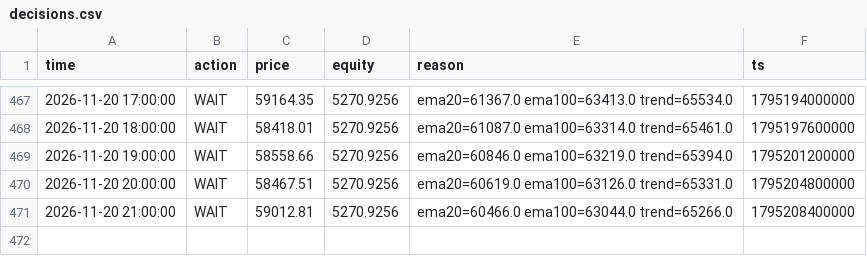
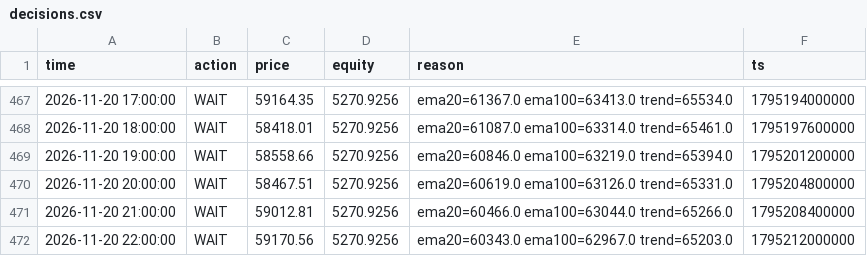
Before and after one commit to mtarvecha660-lgtm/btc-paper-live, a CSV file: live/state/ema_cross/decisions.csv, drawn as a sheet; only a part is shown, gaps mark what is left out; the diff names each change by its address in the sheet, - before the commit and + after, or states it on an @@ line.

```diff
--- a/live/state/ema_cross/decisions.csv
+++ b/live/state/ema_cross/decisions.csv
+row 472: 2026-11-20 22:00:00 | WAIT | 59170.56 | 5270.9256 | ema20=60343.0 ema100=62967.0 trend=65203.0 | 1795212000000
```
Also changed, not shown: live/state/donchian_breakout/decisions.csv, live/state/donchian_breakout/equity.csv, 15 other files.
